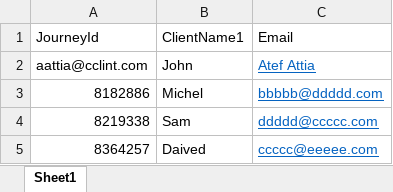
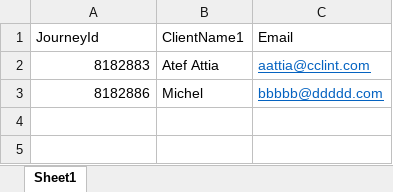
Before and after one commit to syedmeesamali/VBA_Programming, an Excel workbook: 7_Outlook/project/xpertin_book2.xlsm, sheet Sheet1, drawn as a sheet; values as stored, in another font and other column widths than the file's, no borders; charts and pictures not drawn; removed rows and columns are numbered as before the commit, all else as after; the diff names each change by its address in the sheet, - before the commit and + after, or states it on an @@ line.

Commit message:
Perfect almost done - Now can save Combined PDF output from a particular sender - Need to extend to a list
Signed-off-by: syedmeesamali <syedmeesamali@yahoo.com>

```diff
--- a/7_Outlook/project/xpertin_book2.xlsm (sheet Sheet1)
+++ b/7_Outlook/project/xpertin_book2.xlsm (sheet Sheet1)
-row 2: aattia@cclint.com | John | Atef Attia
+row 2: 8182883 | Atef Attia | aattia@cclint.com
-row 4: 8219338 | Sam | ddddd@ccccc.com
-row 5: 8364257 | Daived | ccccc@eeeee.com
```
Also changed, not shown: charts or pictures.
